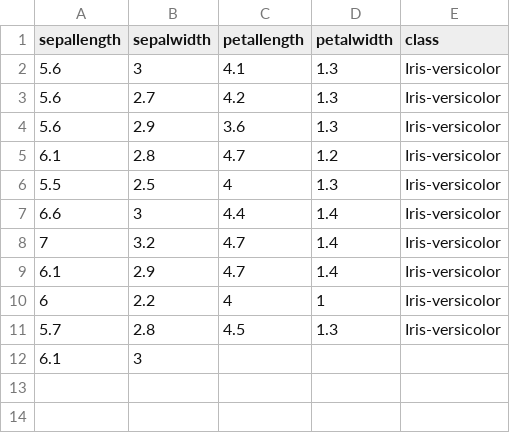
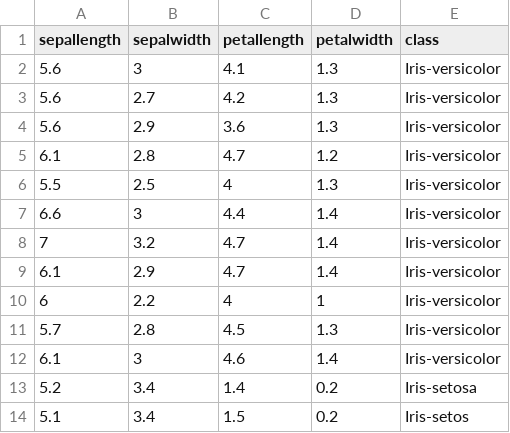
Before and after one commit to FatioSE/Kernel-PCA-DR, a CSV file: datasets/iris/iris-Training4.csv, drawn as a sheet.

Commit message:
Cleanup and comments.

```diff
--- a/datasets/iris/iris-Training4.csv
+++ b/datasets/iris/iris-Training4.csv
@@ -11,2 +11,4 @@ sepallength,sepalwidth,petallength,petalwidth,class
 5.7,2.8,4.5,1.3,Iris-versicolor
-6.1,3
+6.1,3,4.6,1.4,Iris-versicolor
+5.2,3.4,1.4,0.2,Iris-setosa
+5.1,3.4,1.5,0.2,Iris-setos
```
